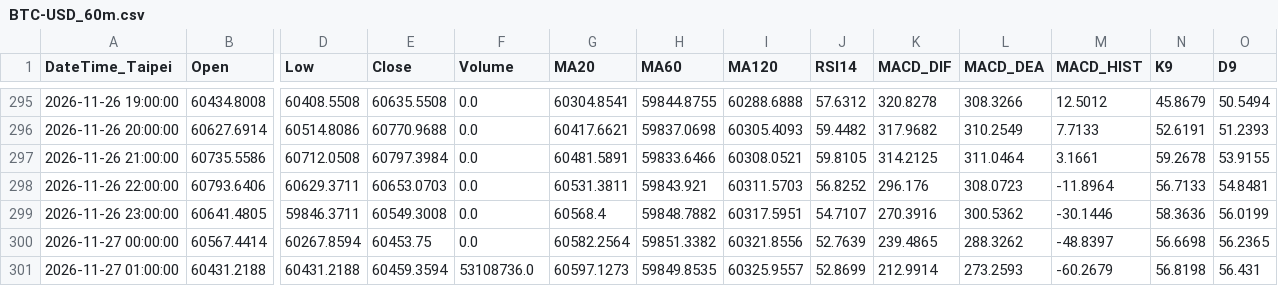
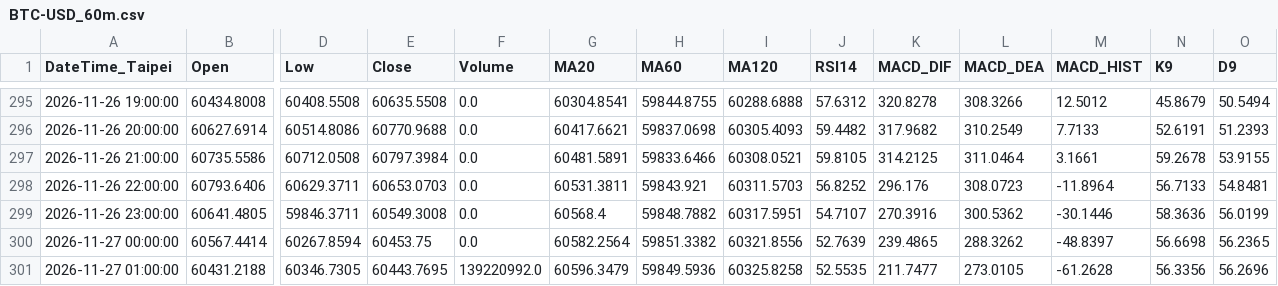
Before and after one commit to orangeai/market-scan, a CSV file: data/latest/bars/BTC-USD_60m.csv, drawn as a sheet; only a part is shown, gaps mark what is left out; the diff names each change by its address in the sheet, - before the commit and + after, or states it on an @@ line.

```diff
--- a/data/latest/bars/BTC-USD_60m.csv
+++ b/data/latest/bars/BTC-USD_60m.csv
-D301 (Low): 60431.2188
+D301 (Low): 60346.7305
-E301 (Close): 60459.3594
+E301 (Close): 60443.7695
-F301 (Volume): 53108736.0
+F301 (Volume): 139220992.0
-G301 (MA20): 60597.1273
+G301 (MA20): 60596.3479
-H301 (MA60): 59849.8535
+H301 (MA60): 59849.5936
-I301 (MA120): 60325.9557
+I301 (MA120): 60325.8258
-J301 (RSI14): 52.8699
+J301 (RSI14): 52.5535
-K301 (MACD_DIF): 212.9914
+K301 (MACD_DIF): 211.7477
-L301 (MACD_DEA): 273.2593
+L301 (MACD_DEA): 273.0105
-M301 (MACD_HIST): -60.2679
+M301 (MACD_HIST): -61.2628
-N301 (K9): 56.8198
+N301 (K9): 56.3356
-O301 (D9): 56.431
+O301 (D9): 56.2696
```
Also changed, not shown: data/latest/bars/JPY_X_60m.csv, data/latest/bars/TRX-USD_60m.csv, 9 other files.
